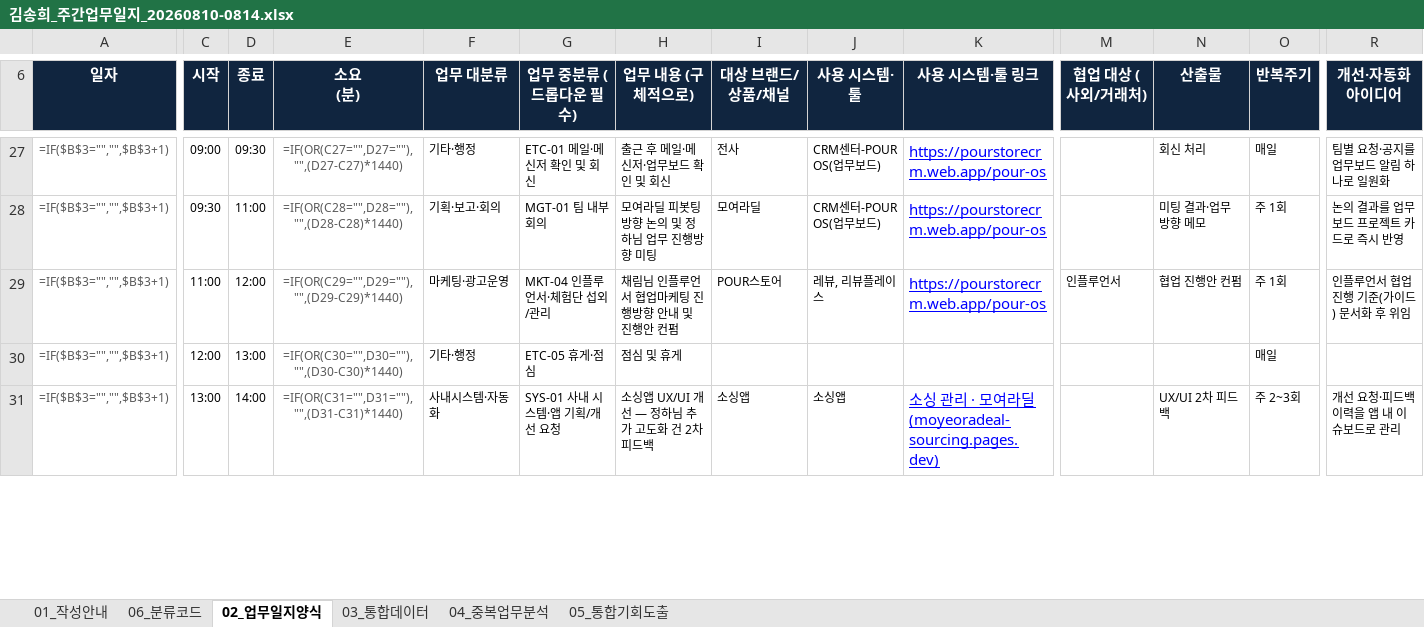
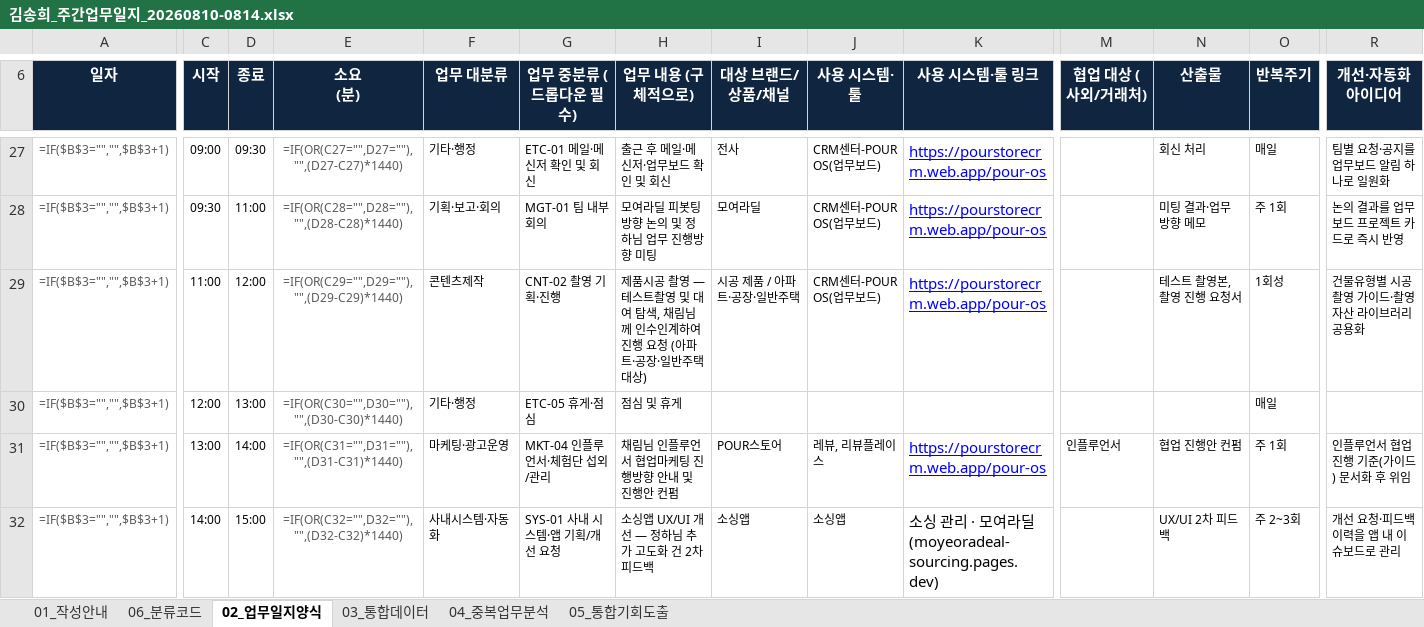
Before and after one commit to netformrnd-lab/pour-construction-form, an Excel workbook: worklog/김송희_주간업무일지_20260810-0814.xlsx, sheet 02_업무일지양식, drawn as a sheet; only a part is shown, gaps mark what is left out; values as stored, in another font and other column widths than the file's, no borders; formulas without a stored value are shown as written; addresses are those after the commit; rows hold the shown columns only; the diff covers the shown part only; the diff names each change by its address in the sheet, - before the commit and + after, or states it on an @@ line.

```diff
--- a/worklog/김송희_주간업무일지_20260810-0814.xlsx (sheet 02_업무일지양식)
+++ b/worklog/김송희_주간업무일지_20260810-0814.xlsx (sheet 02_업무일지양식)
-F29 (업무 대분류): 마케팅·광고운영
+F29 (업무 대분류): 콘텐츠제작
-G29 (업무 중분류 (드롭다운 필수)): MKT-04 인플루언서·체험단 섭외/관리
+G29 (업무 중분류 (드롭다운 필수)): CNT-02 촬영 기획·진행
-H29 (업무 내용 (구체적으로)): 채림님 인플루언서 협업마케팅 진행방향 안내 및 진행안 컨펌
+H29 (업무 내용 (구체적으로)): 제품시공 촬영 — 테스트촬영 및 대여 탐색, 채림님께 인수인계하여 진행 요청 (아파트·공장·일반주택 대상)
-I29 (대상 브랜드/상품/채널): POUR스토어
+I29 (대상 브랜드/상품/채널): 시공 제품 / 아파트·공장·일반주택
-J29 (사용 시스템·툴): 레뷰, 리뷰플레이스
+J29 (사용 시스템·툴): CRM센터-POUR OS(업무보드)
-M29 (협업 대상 (사외/거래처)): 인플루언서
+M29 (협업 대상 (사외/거래처)): (empty)
-N29 (산출물): 협업 진행안 컨펌
+N29 (산출물): 테스트 촬영본, 촬영 진행 요청서
-O29 (반복주기): 주 1회
+O29 (반복주기): 1회성
-R29 (개선·자동화 아이디어): 인플루언서 협업 진행 기준(가이드) 문서화 후 위임
+R29 (개선·자동화 아이디어): 건물유형별 시공 촬영 가이드·촬영 자산 라이브러리 공용화
+row 31: =IF($B$3="","",$B$3+1) | 13:00 | 14:00 | =IF(OR(C31="",D31=""),"",(D31-C31)*1440) | 마케팅·광고운영 | MKT-04 인플루언서·체험단 섭외/관리 | 채림님 인플루언서 협업마케팅 진행방향 안내 및 진행안 컨펌 | POUR스토어 | 레뷰, 리뷰플레이스 | https://pourstorecrm.web.app/pour-os | 인플루언서 | 협업 진행안 컨펌 | 주 1회 | 인플루언서 협업 진행 기준(가이드) 문서화 후 위임
-C32 (시작): 13:00
+C32 (시작): 14:00
-D32 (종료): 14:00
+D32 (종료): 15:00
-E32 (소요 (분)): =IF(OR(C31="",D31=""),"",(D31-C31)*1440)
+E32 (소요 (분)): =IF(OR(C32="",D32=""),"",(D32-C32)*1440)
@@ K32 underline: on → off, text colour: #0000FF → black @@
```
Also changed, not shown: 1 removed row, 7 edited cells and cell formats elsewhere in this sheet, sheet 03_통합데이터, 1 other file.
